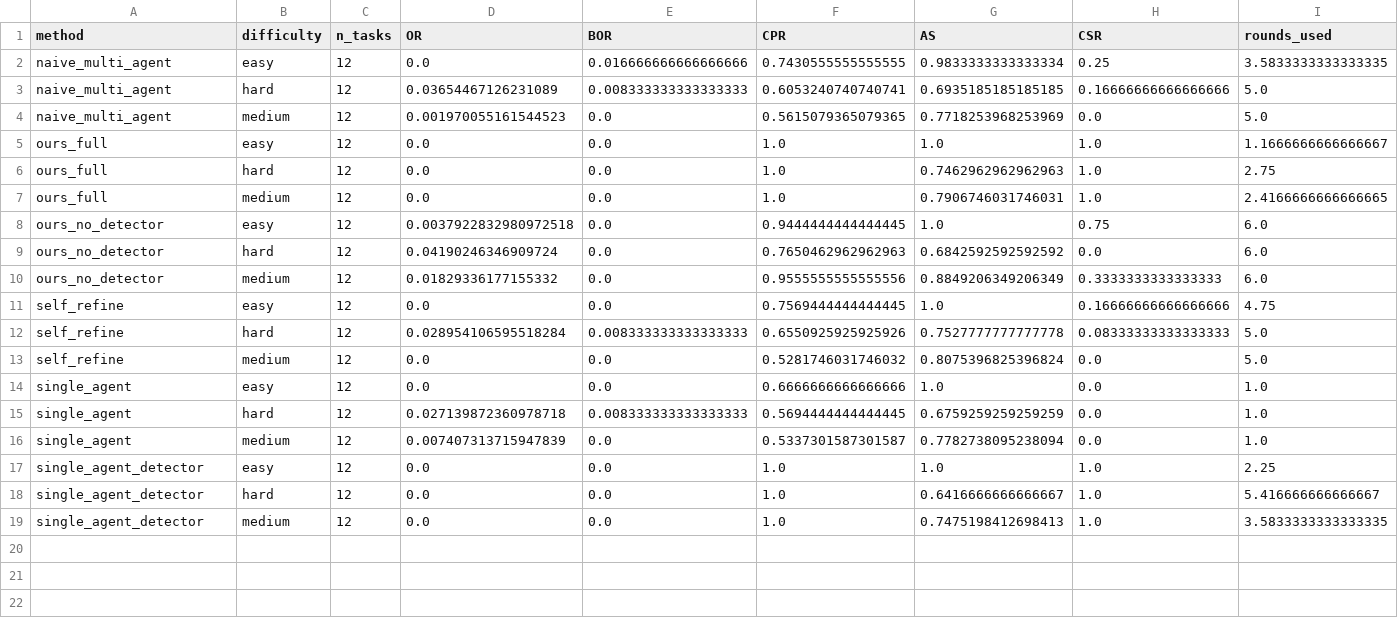
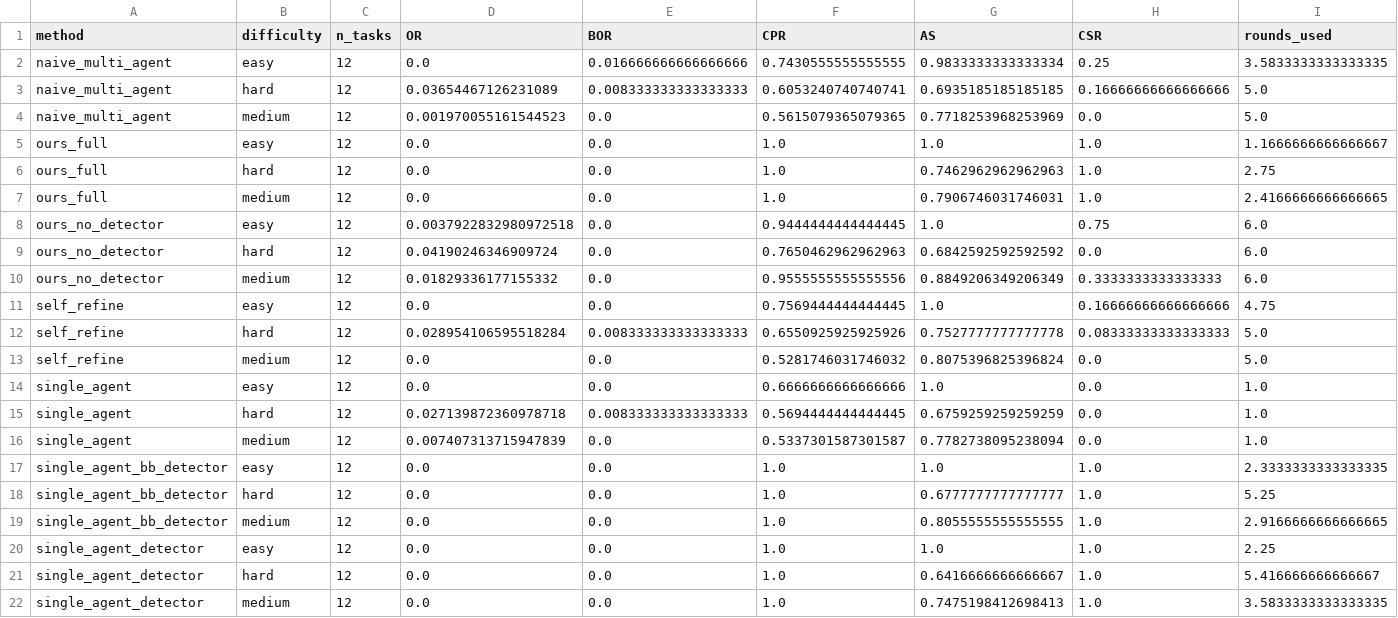
Before and after one commit to zhouyukai0908/colayout, a CSV file: results/summary.csv, drawn as a sheet; only a part is shown; rows hold the shown columns only; the diff names each change by its address in the sheet, - before the commit and + after, or states it on an @@ line.

Commit message:
Add Single-Agent + BB + Det. ablation (7 methods, 252 runs, 2,797,339 tokens)

```diff
--- a/results/summary.csv
+++ b/results/summary.csv
+row 17: single_agent_bb_detector | easy | 12 | 0.0 | 0.0 | 1.0 | 1.0 | 1.0 | 2.3333333333333335
+row 18: single_agent_bb_detector | hard | 12 | 0.0 | 0.0 | 1.0 | 0.6777777777777777 | 1.0 | 5.25
+row 19: single_agent_bb_detector | medium | 12 | 0.0 | 0.0 | 1.0 | 0.8055555555555555 | 1.0 | 2.9166666666666665
```
Also changed, not shown: 44 other files.
